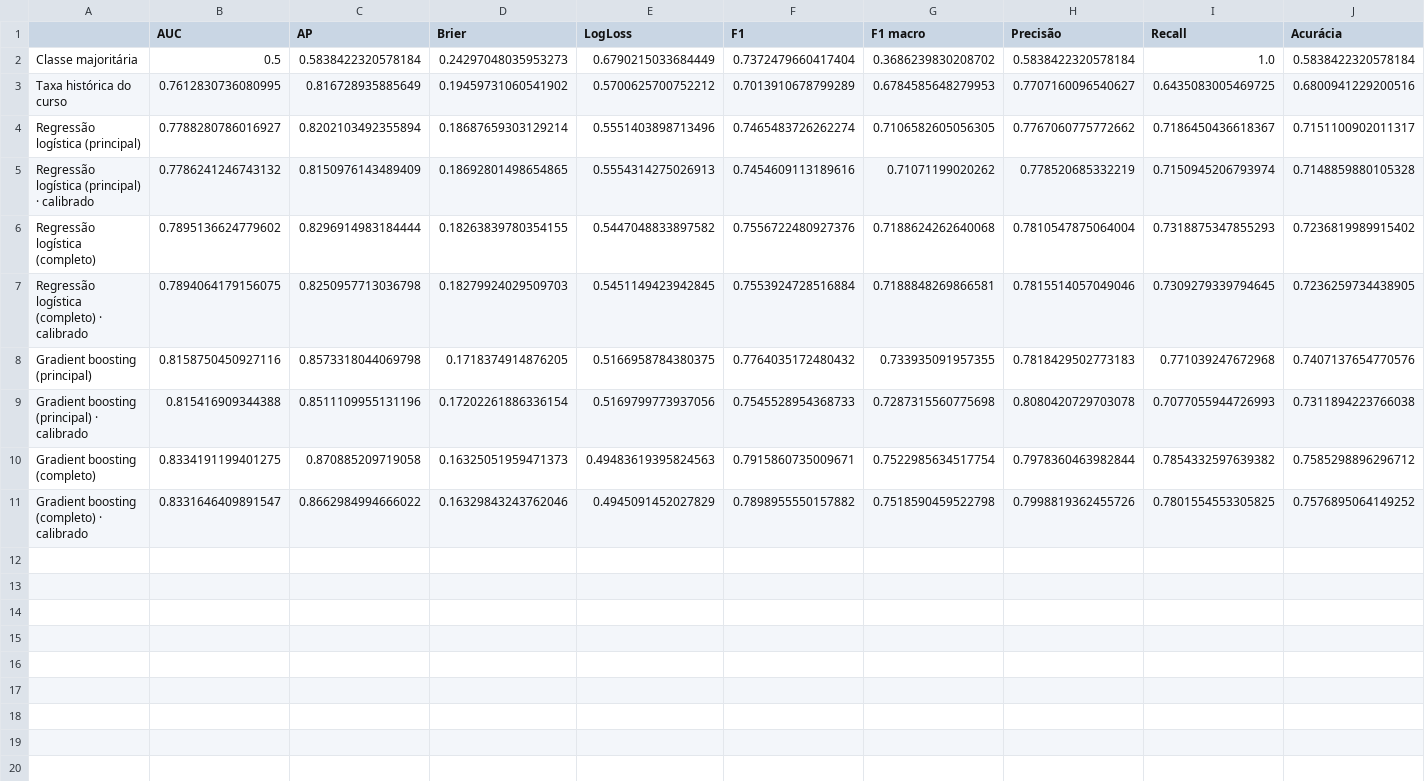
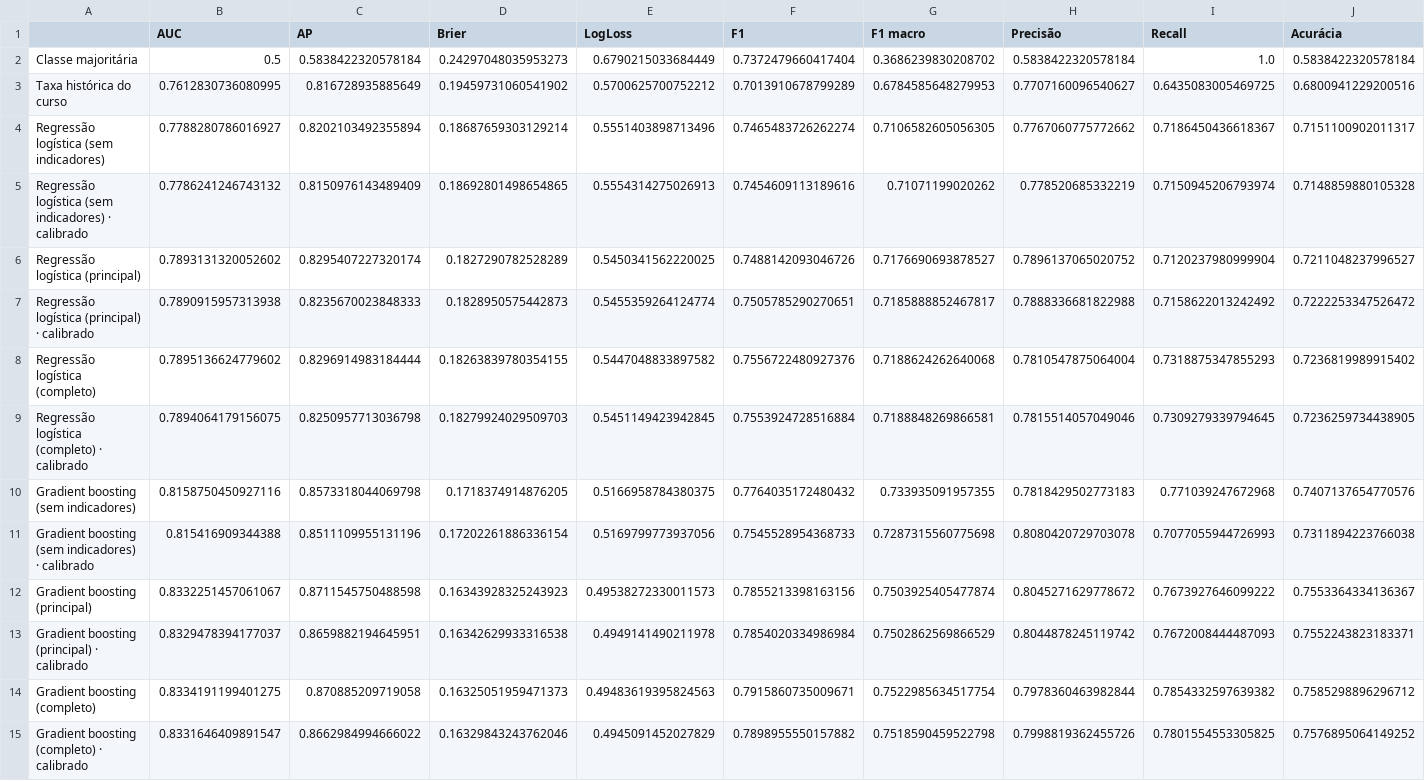
Before and after one commit to mingridxs/evasao-rede-federal-ne, a CSV file: resultados/metricas_teste.csv, drawn as a sheet; only a part is shown; addresses are those after the commit; rows hold the shown columns only; the diff names each change by its address in the sheet, - before the commit and + after, or states it on an @@ line.

Commit message:
Modelo principal com indicadores de não declaração de renda e cor/raça

```diff
--- a/resultados/metricas_teste.csv
+++ b/resultados/metricas_teste.csv
-A4: Regressão logística (principal)
+A4: Regressão logística (sem indicadores)
-A5: Regressão logística (principal) · calibrado
+A5: Regressão logística (sem indicadores) · calibrado
+row 6: Regressão logística (principal) | 0.7893131320052602 | 0.8295407227320174 | 0.1827290782528289 | 0.5450341562220025 | 0.7488142093046726 | 0.7176690693878527 | 0.7896137065020752 | 0.7120237980999904 | 0.7211048237996527
+row 7: Regressão logística (principal) · calibrado | 0.7890915957313938 | 0.8235670023848333 | 0.1828950575442873 | 0.5455359264124774 | 0.7505785290270651 | 0.7185888852467817 | 0.7888336681822988 | 0.7158622013242492 | 0.7222253347526472
-A10: Gradient boosting (principal)
+A10: Gradient boosting (sem indicadores)
-A11: Gradient boosting (principal) · calibrado
+A11: Gradient boosting (sem indicadores) · calibrado
+row 12: Gradient boosting (principal) | 0.8332251457061067 | 0.8711545750488598 | 0.16343928325243923 | 0.49538272330011573 | 0.7855213398163156 | 0.7503925405477874 | 0.8045271629778672 | 0.7673927646099222 | 0.7553364334136367
+row 13: Gradient boosting (principal) · calibrado | 0.8329478394177037 | 0.8659882194645951 | 0.16342629933316538 | 0.4949141490211978 | 0.7854020334986984 | 0.7502862569866529 | 0.8044878245119742 | 0.7672008444487093 | 0.7552243823183371
```
Also changed, not shown: resultados/busca_hiperparametros.csv, resultados/experimentos_decisoes_teste.csv, 31 other files.
